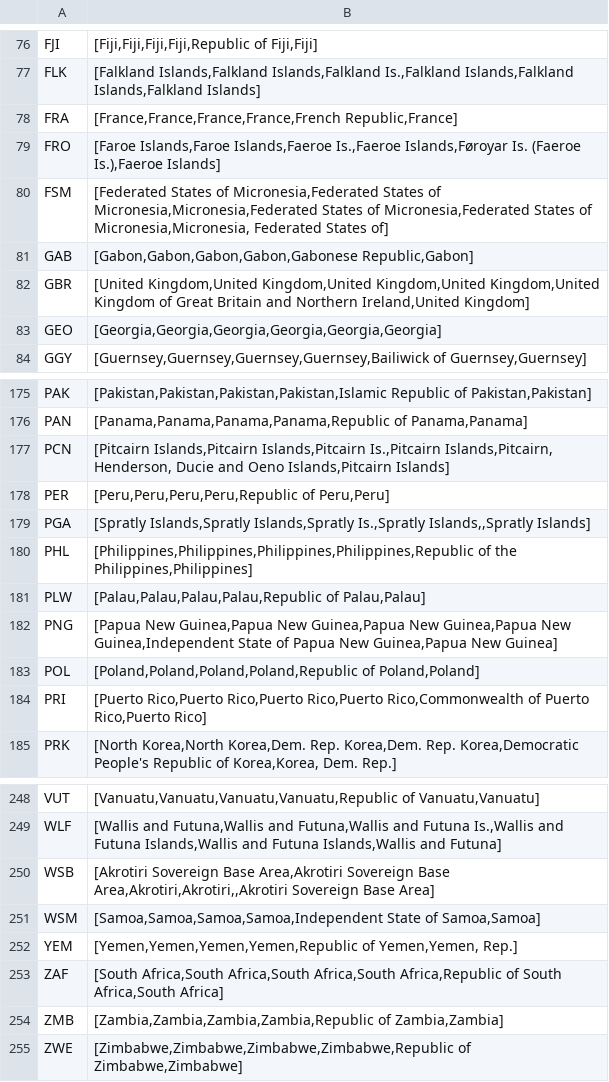
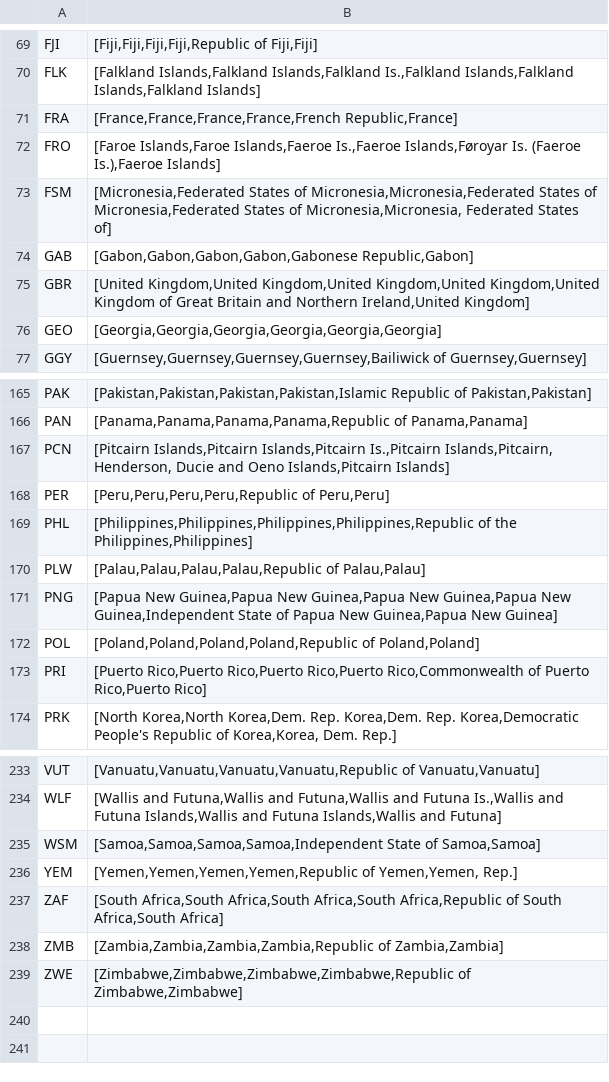
Before and after one commit to wuhland/OFDA, a CSV file: assets/py/ISO.csv, drawn as a sheet; only a part is shown, gaps mark what is left out; the diff covers the shown part only.

```diff
--- a/assets/py/ISO.csv
+++ b/assets/py/ISO.csv
@@ -79,3 +72,3 @@ FRA,"[France,France,France,France,French Republic,France]"
 FRO,"[Faroe Islands,Faroe Islands,Faeroe Is.,Faeroe Islands,Føroyar Is. (Faeroe Is.),Faeroe Islands]"
-FSM,"[Federated States of Micronesia,Federated States of Micronesia,Micronesia,Federated States of Micronesia,Federated States of Micronesia,Micronesia, Federated States of]"
+FSM,"[Micronesia,Federated States of Micronesia,Micronesia,Federated States of Micronesia,Federated States of Micronesia,Micronesia, Federated States of]"
 GAB,"[Gabon,Gabon,Gabon,Gabon,Gabonese Republic,Gabon]"
@@ -178,3 +168,2 @@ PCN,"[Pitcairn Islands,Pitcairn Islands,Pitcairn Is.,Pitcairn Islands,Pitcairn,
 PER,"[Peru,Peru,Peru,Peru,Republic of Peru,Peru]"
-PGA,"[Spratly Islands,Spratly Islands,Spratly Is.,Spratly Islands,,Spratly Islands]"
 PHL,"[Philippines,Philippines,Philippines,Philippines,Republic of the Philippines,Philippines]"
@@ -249,3 +234,2 @@ VUT,"[Vanuatu,Vanuatu,Vanuatu,Vanuatu,Republic of Vanuatu,Vanuatu]"
 WLF,"[Wallis and Futuna,Wallis and Futuna,Wallis and Futuna Is.,Wallis and Futuna Islands,Wallis and Futuna Islands,Wallis and Futuna]"
-WSB,"[Akrotiri Sovereign Base Area,Akrotiri Sovereign Base Area,Akrotiri,Akrotiri,,Akrotiri Sovereign Base Area]"
 WSM,"[Samoa,Samoa,Samoa,Samoa,Independent State of Samoa,Samoa]"
```
Also changed, not shown: 14 removed rows elsewhere in this file, 12 other files.
